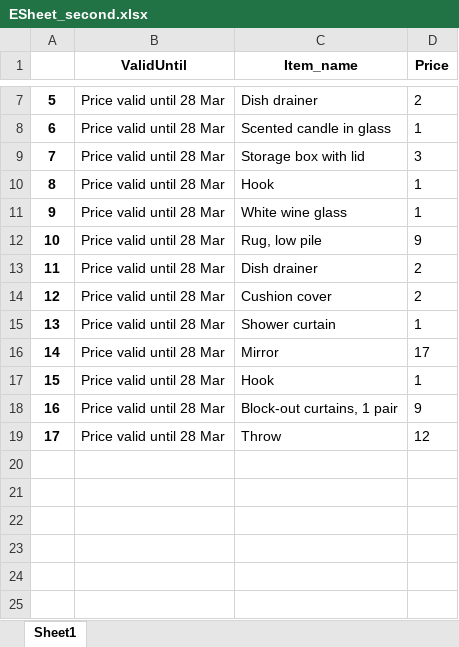
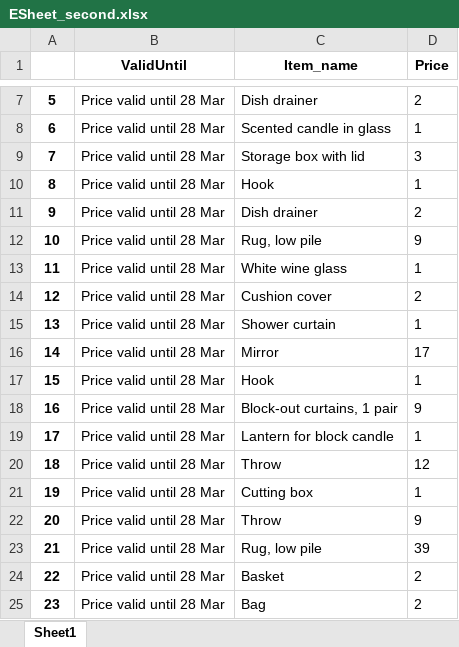
Before and after one commit to sollarp/IKEA, an Excel workbook: ESheet_second.xlsx, sheet Sheet1, drawn as a sheet; only a part is shown, gaps mark what is left out; values as stored, in another font and other column widths than the file's, no borders; addresses are those after the commit; the diff names each change by its address in the sheet, - before the commit and + after, or states it on an @@ line.

```diff
--- a/ESheet_second.xlsx (sheet Sheet1)
+++ b/ESheet_second.xlsx (sheet Sheet1)
@@ row 13 moved to row 11: 9 @@
@@ column A renumbered between rows 13 and 20 @@
+row 19: 17 | Price valid until 28 Mar | Lantern for block candle | 1
+row 21: 19 | Price valid until 28 Mar | Cutting box | 1
+row 22: 20 | Price valid until 28 Mar | Throw | 9
+row 23: 21 | Price valid until 28 Mar | Rug, low pile | 39
+row 24: 22 | Price valid until 28 Mar | Basket | 2
+row 25: 23 | Price valid until 28 Mar | Bag | 2
```
Also changed, not shown: 3 other files.
